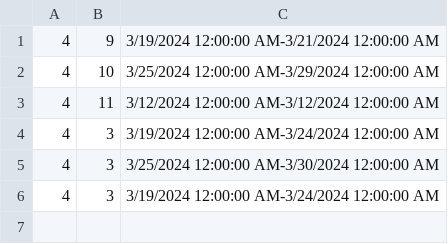
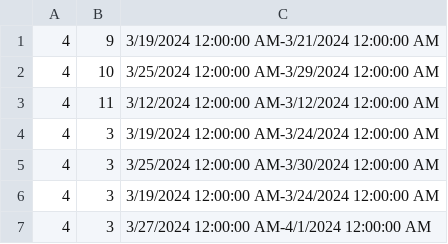
Before and after one commit to katarinap02/booking-application, a CSV file: Resources/Data/accommodation_reservations.csv, drawn as a sheet; the diff names each change by its address in the sheet, - before the commit and + after, or states it on an @@ line.

```diff
--- a/Resources/Data/accommodation_reservations.csv
+++ b/Resources/Data/accommodation_reservations.csv
+row 7: 4 | 3 | 3/27/2024 12:00:00 AM-4/1/2024 12:00:00 AM
```
Also changed, not shown: 1 other file.
